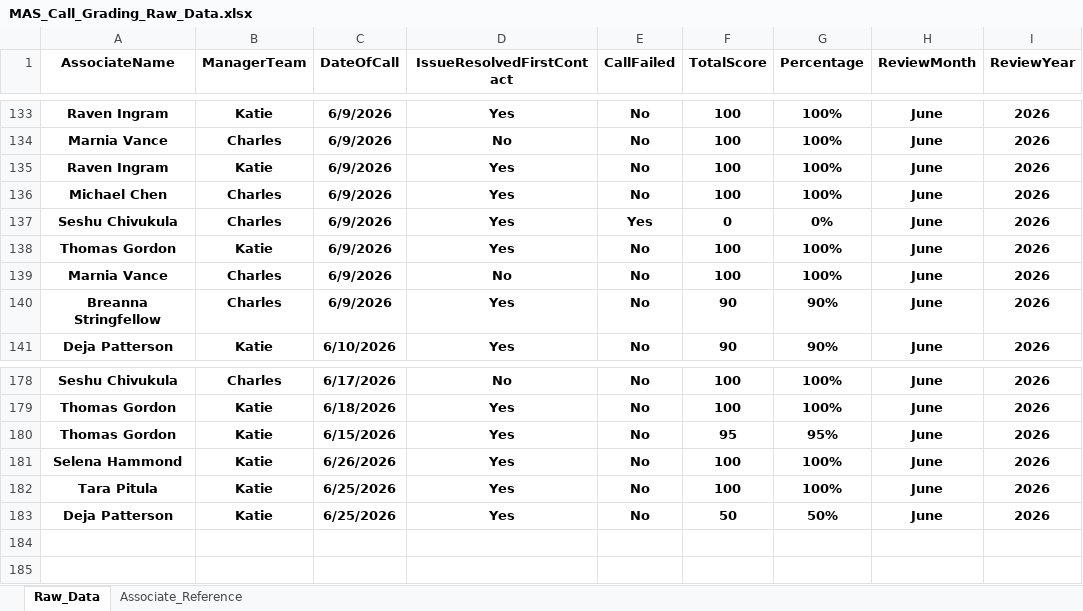
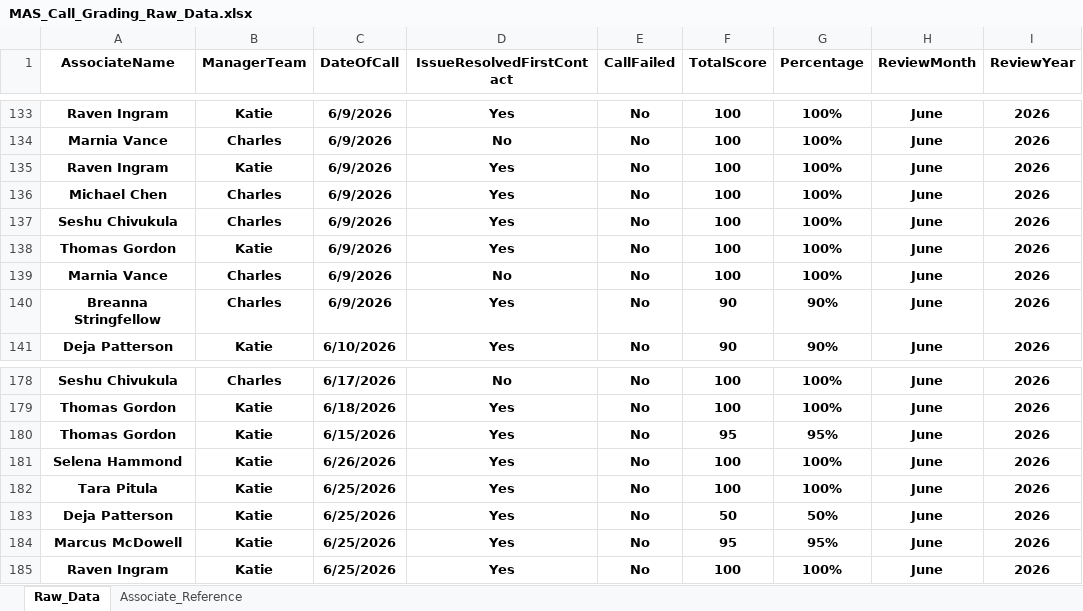
Before and after one commit to anfruu/mas-dashboard, an Excel workbook: MAS_Call_Grading_Raw_Data.xlsx, sheet Raw_Data, drawn as a sheet; only a part is shown, gaps mark what is left out; values as stored, in another font and other column widths than the file's, no borders; table styles not drawn; the diff names each change by its address in the sheet, - before the commit and + after, or states it on an @@ line.

Commit message:
Updates 0701

```diff
--- a/MAS_Call_Grading_Raw_Data.xlsx (sheet Raw_Data)
+++ b/MAS_Call_Grading_Raw_Data.xlsx (sheet Raw_Data)
-E137 (CallFailed): Yes
+E137 (CallFailed): No
-F137 (TotalScore): 0
+F137 (TotalScore): 100
-G137 (Percentage): 0%
+G137 (Percentage): 100%
+row 184: Marcus McDowell | Katie | 6/25/2026 | Yes | No | 95 | 95% | June | 2026
+row 185: Raven Ingram | Katie | 6/25/2026 | Yes | No | 100 | 100% | June | 2026
```
